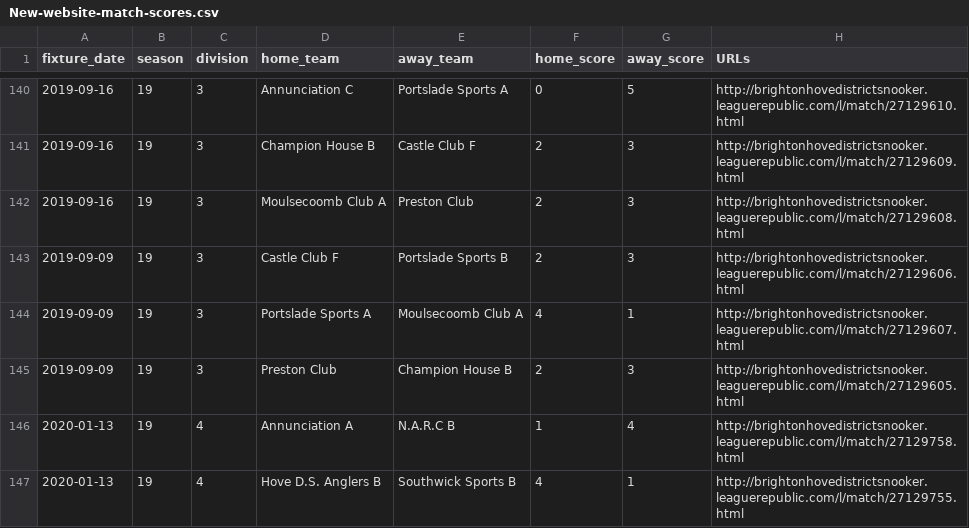
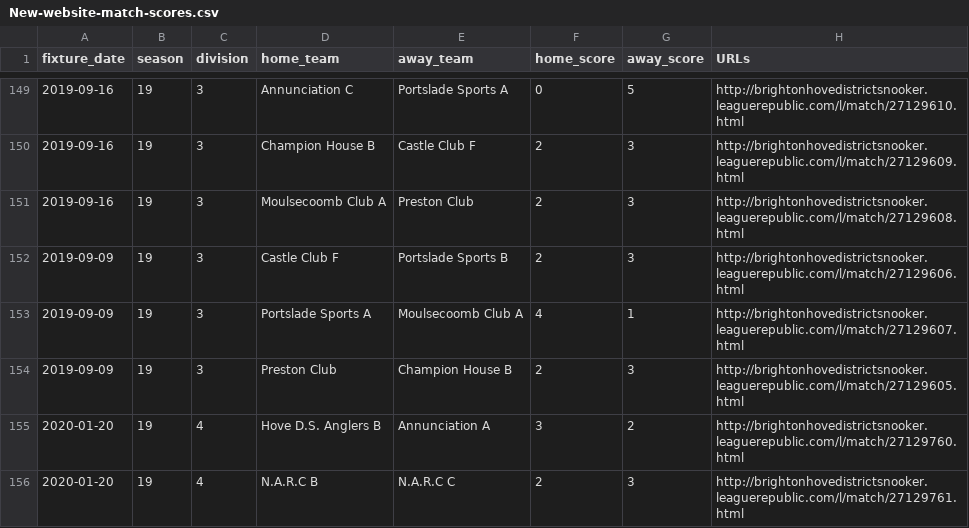
Before and after one commit to sheepworrier/bhdbsl, a CSV file: New-website-match-scores.csv, drawn as a sheet; only a part is shown, gaps mark what is left out; the shorter side is filled out with more unchanged rows; the diff covers the shown part only; the diff names each change by its address in the sheet, - before the commit and + after, or states it on an @@ line.

Commit message:
Weekly data updates

```diff
--- a/New-website-match-scores.csv
+++ b/New-website-match-scores.csv
+row 155: 2020-01-20 | 19 | 4 | Hove D.S. Anglers B | Annunciation A | 3 | 2 | http://brightonhovedistrictsnooker.leaguerepublic.com/l/match/27129760.html
+row 156: 2020-01-20 | 19 | 4 | N.A.R.C B | N.A.R.C C | 2 | 3 | http://brightonhovedistrictsnooker.leaguerepublic.com/l/match/27129761.html
```
Also changed, not shown: 11 added rows elsewhere in this file, New-website-breaks.csv, 1 other file.
